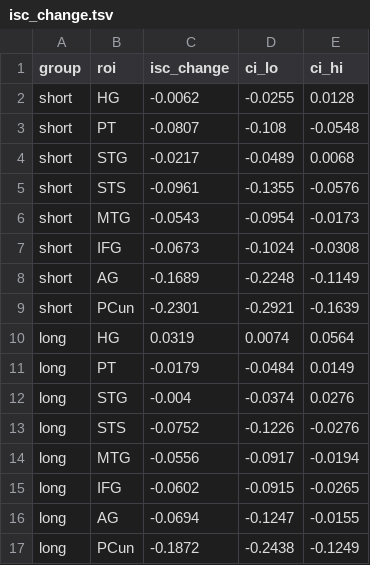
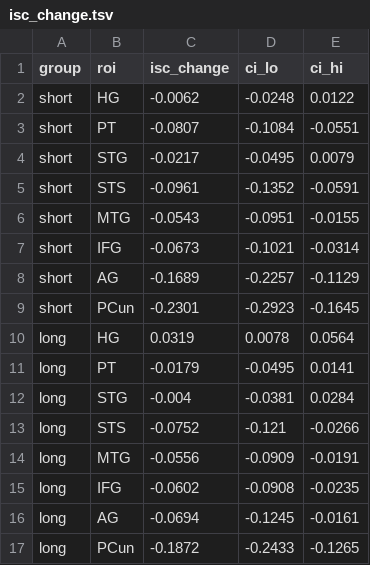
Before and after one commit to saanviiyer/fusi-tribe-speech, a TSV file: results/narratives/isc_change.tsv, drawn as a sheet.

```diff
--- a/results/narratives/isc_change.tsv
+++ b/results/narratives/isc_change.tsv
@@ -1,17 +1,17 @@
 group	roi	isc_change	ci_lo	ci_hi
-short	HG	-0.0062	-0.0255	0.0128
-short	PT	-0.0807	-0.108	-0.0548
-short	STG	-0.0217	-0.0489	0.0068
-short	STS	-0.0961	-0.1355	-0.0576
-short	MTG	-0.0543	-0.0954	-0.0173
-short	IFG	-0.0673	-0.1024	-0.0308
-short	AG	-0.1689	-0.2248	-0.1149
-short	PCun	-0.2301	-0.2921	-0.1639
-long	HG	0.0319	0.0074	0.0564
-long	PT	-0.0179	-0.0484	0.0149
-long	STG	-0.004	-0.0374	0.0276
-long	STS	-0.0752	-0.1226	-0.0276
-long	MTG	-0.0556	-0.0917	-0.0194
-long	IFG	-0.0602	-0.0915	-0.0265
-long	AG	-0.0694	-0.1247	-0.0155
-long	PCun	-0.1872	-0.2438	-0.1249
+short	HG	-0.0062	-0.0248	0.0122
+short	PT	-0.0807	-0.1084	-0.0551
+short	STG	-0.0217	-0.0495	0.0079
+short	STS	-0.0961	-0.1352	-0.0591
+short	MTG	-0.0543	-0.0951	-0.0155
+short	IFG	-0.0673	-0.1021	-0.0314
+short	AG	-0.1689	-0.2257	-0.1129
+short	PCun	-0.2301	-0.2923	-0.1645
+long	HG	0.0319	0.0078	0.0564
+long	PT	-0.0179	-0.0495	0.0141
+long	STG	-0.004	-0.0381	0.0284
+long	STS	-0.0752	-0.121	-0.0266
+long	MTG	-0.0556	-0.0909	-0.0191
+long	IFG	-0.0602	-0.0908	-0.0235
+long	AG	-0.0694	-0.1245	-0.0161
+long	PCun	-0.1872	-0.2433	-0.1265
```
Also changed, not shown: results/narratives/context_order.tsv, results/narratives/context_saturation.tsv, 11 other files.
